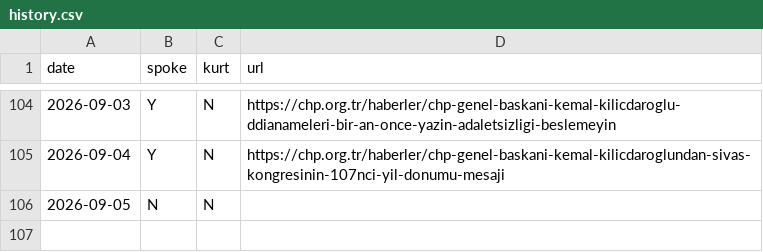
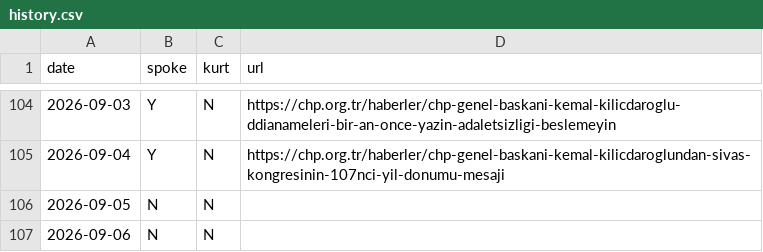
Before and after one commit to ayberkyagiz/ozelkurtdedimi, a CSV file: history.csv, drawn as a sheet; only a part is shown, gaps mark what is left out; the diff names each change by its address in the sheet, - before the commit and + after, or states it on an @@ line.

```diff
--- a/history.csv
+++ b/history.csv
+row 107: 2026-09-06 | N | N
```
Also changed, not shown: 1 other file.
